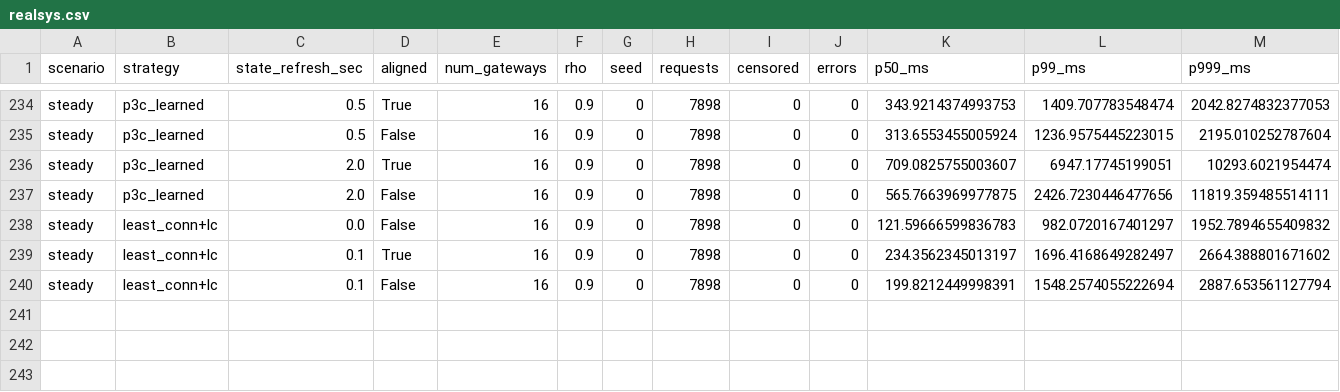
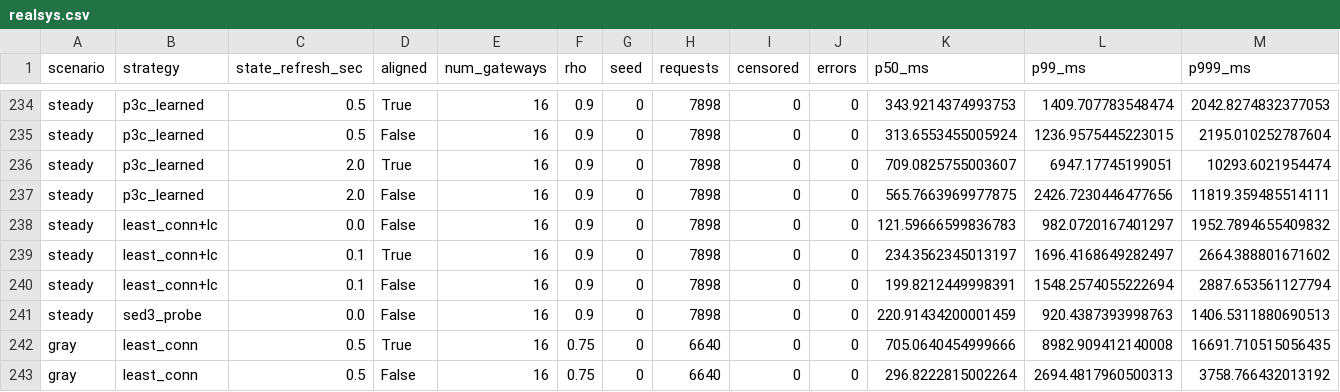
Before and after one commit to harsharajkumar-273/adaptive-load-balancer-rl, a CSV file: research/results/realsys.csv, drawn as a sheet; only a part is shown, gaps mark what is left out; rows hold the shown columns only; the diff names each change by its address in the sheet, - before the commit and + after, or states it on an @@ line.

```diff
--- a/research/results/realsys.csv
+++ b/research/results/realsys.csv
+row 241: steady | sed3_probe | 0.0 | False | 16 | 0.9 | 0 | 7898 | 0 | 0 | 220.91434200001459 | 920.4387393998763 | 1406.5311880690513
+row 242: gray | least_conn | 0.5 | True | 16 | 0.75 | 0 | 6640 | 0 | 0 | 705.0640454999666 | 8982.909412140008 | 16691.710515056435
+row 243: gray | least_conn | 0.5 | False | 16 | 0.75 | 0 | 6640 | 0 | 0 | 296.8222815002264 | 2694.4817960500313 | 3758.766432013192
```
Also changed, not shown: 1 other file.
